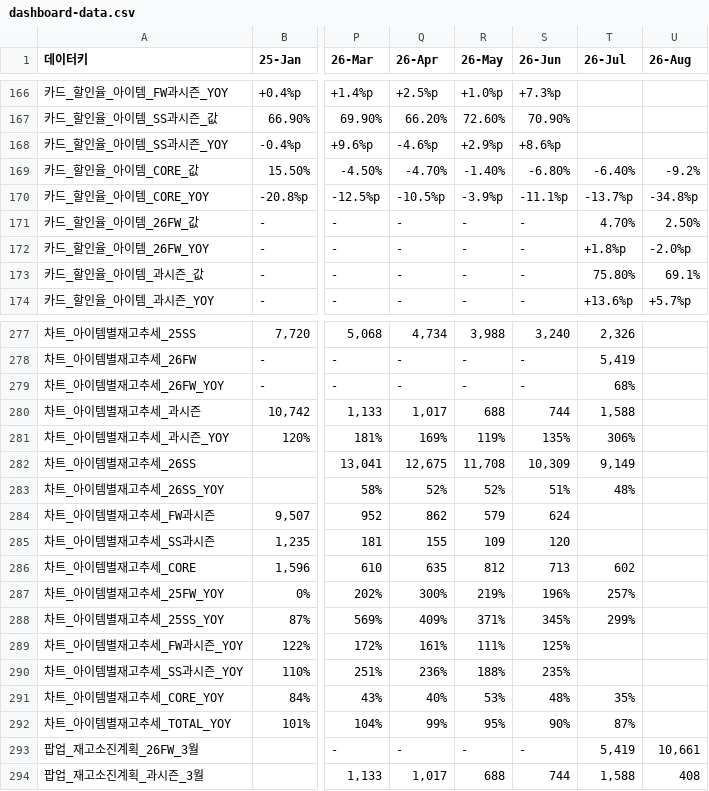
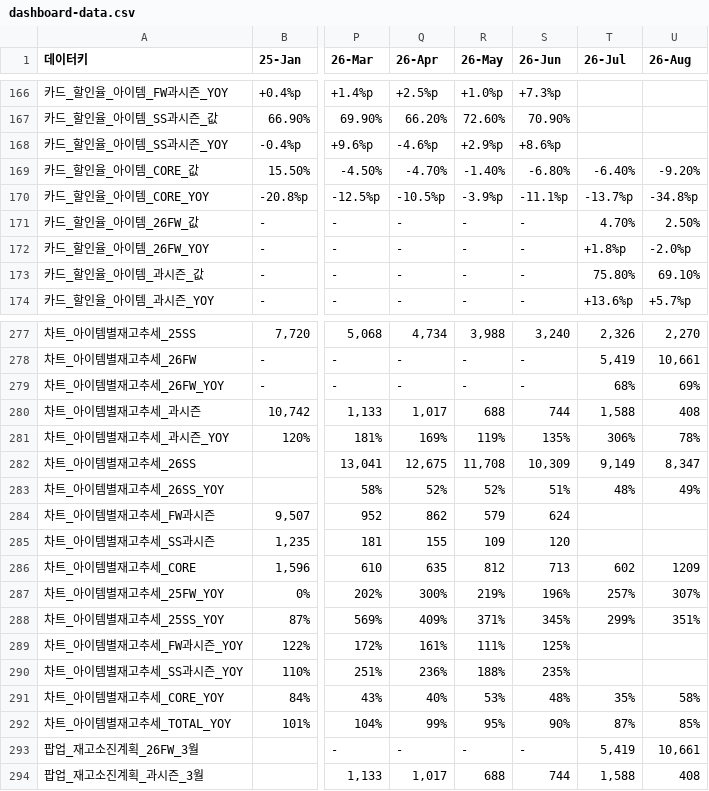
Before and after one commit to kyeongsoo88/New_stodashboard, a CSV file: frontend/public/data/dashboard-data.csv, drawn as a sheet; only a part is shown, gaps mark what is left out; the diff covers the shown part only; the diff names each change by its address in the sheet, - before the commit and + after, or states it on an @@ line.

```diff
--- a/frontend/public/data/dashboard-data.csv
+++ b/frontend/public/data/dashboard-data.csv
-U169 (26-Aug): -9.2%
+U169 (26-Aug): -9.20%
-U173 (26-Aug): 69.1%
+U173 (26-Aug): 69.10%
-U277 (26-Aug): (empty)
+U277 (26-Aug): 2,270
-U278 (26-Aug): (empty)
+U278 (26-Aug): 10,661
-U279 (26-Aug): (empty)
+U279 (26-Aug): 69%
-U280 (26-Aug): (empty)
+U280 (26-Aug): 408
-U281 (26-Aug): (empty)
+U281 (26-Aug): 78%
-U282 (26-Aug): (empty)
+U282 (26-Aug): 8,347
-U283 (26-Aug): (empty)
+U283 (26-Aug): 49%
-U286 (26-Aug): (empty)
+U286 (26-Aug): 1209
-U287 (26-Aug): (empty)
+U287 (26-Aug): 307%
-U288 (26-Aug): (empty)
+U288 (26-Aug): 351%
-U291 (26-Aug): (empty)
+U291 (26-Aug): 58%
-U292 (26-Aug): (empty)
+U292 (26-Aug): 85%
```
Also changed, not shown: 51 edited cells elsewhere in this file.
